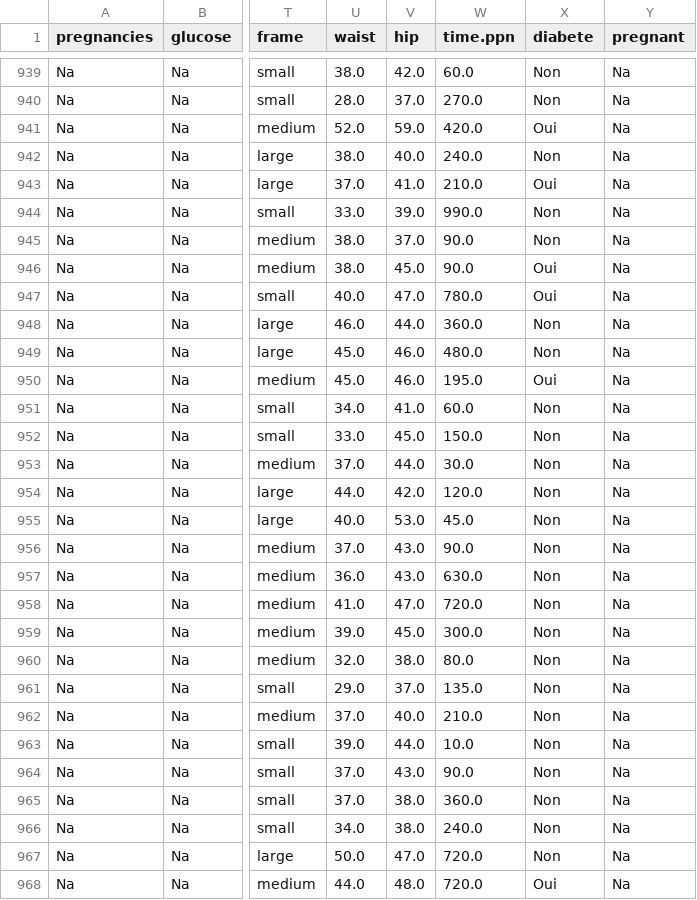
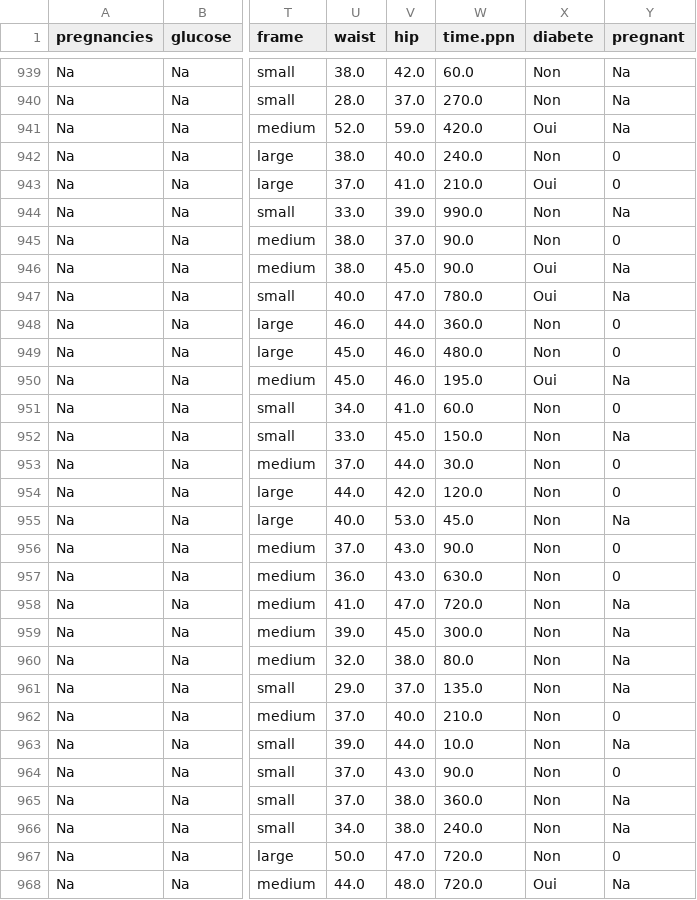
Before and after one commit to Polak-Man/MSPR_Diabete, a CSV file: fichier_sortie_v8.csv, drawn as a sheet; only a part is shown, gaps mark what is left out; the diff covers the shown part only; the diff names each change by its address in the sheet, - before the commit and + after, or states it on an @@ line.

```diff
--- a/fichier_sortie_v8.csv
+++ b/fichier_sortie_v8.csv
-Y942:Y943 (pregnant): Na
+Y942:Y943 (pregnant): 0
-Y945 (pregnant): Na
+Y945 (pregnant): 0
-Y948:Y949 (pregnant): Na
+Y948:Y949 (pregnant): 0
-Y951 (pregnant): Na
+Y951 (pregnant): 0
-Y953:Y954 (pregnant): Na
+Y953:Y954 (pregnant): 0
-Y956:Y957 (pregnant): Na
+Y956:Y957 (pregnant): 0
-Y962 (pregnant): Na
+Y962 (pregnant): 0
-Y964 (pregnant): Na
+Y964 (pregnant): 0
-Y967 (pregnant): Na
+Y967 (pregnant): 0
```
Also changed, not shown: 156 edited cells elsewhere in this file, 1 other file.
